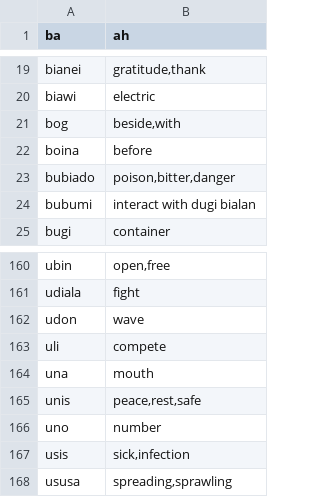
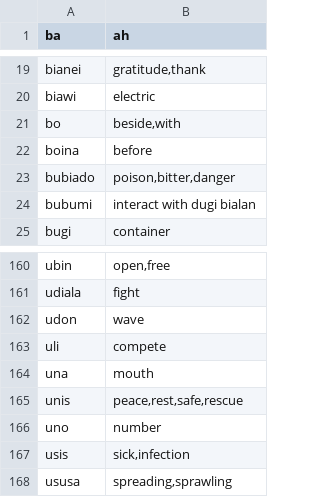
Before and after one commit to storyfeet/dugi_bialan, a CSV file: docs/words.csv, drawn as a sheet; only a part is shown, gaps mark what is left out.

```diff
--- a/docs/words.csv
+++ b/docs/words.csv
@@ -20,3 +20,3 @@ bianei,"gratitude,thank"
 biawi,"electric"
-bog,"beside,with"
+bo,"beside,with"
 boina,"before"
@@ -164,3 +164,3 @@ uli,"compete"
 una,"mouth"
-unis,"peace,rest,safe"
+unis,"peace,rest,safe,rescue"
 uno,"number"
```
Also changed, not shown: 24 other files.
